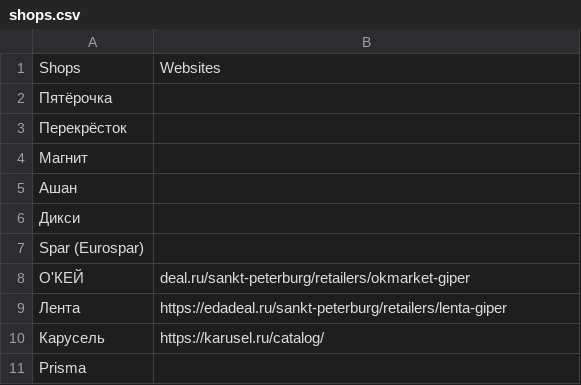
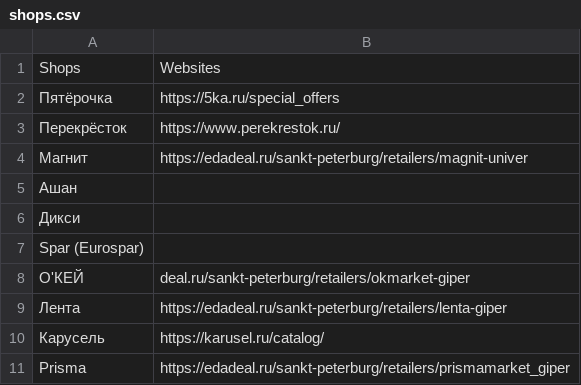
Before and after one commit to grih9/salesBot, a CSV file: shops.csv, drawn as a sheet.

```diff
--- a/shops.csv
+++ b/shops.csv
@@ -1,5 +1,5 @@
 "Shops","Websites"
-"Пятёрочка",
-"Перекрёсток",
-"Магнит",
+"Пятёрочка","https://5ka.ru/special_offers"
+"Перекрёсток","https://www.perekrestok.ru/"
+"Магнит","https://edadeal.ru/sankt-peterburg/retailers/magnit-univer"
 "Ашан",
@@ -10,2 +10,2 @@
 "Карусель","https://karusel.ru/catalog/"
-"Prisma",
+"Prisma","https://edadeal.ru/sankt-peterburg/retailers/prismamarket_giper"
```
Also changed, not shown: 1 other file.
